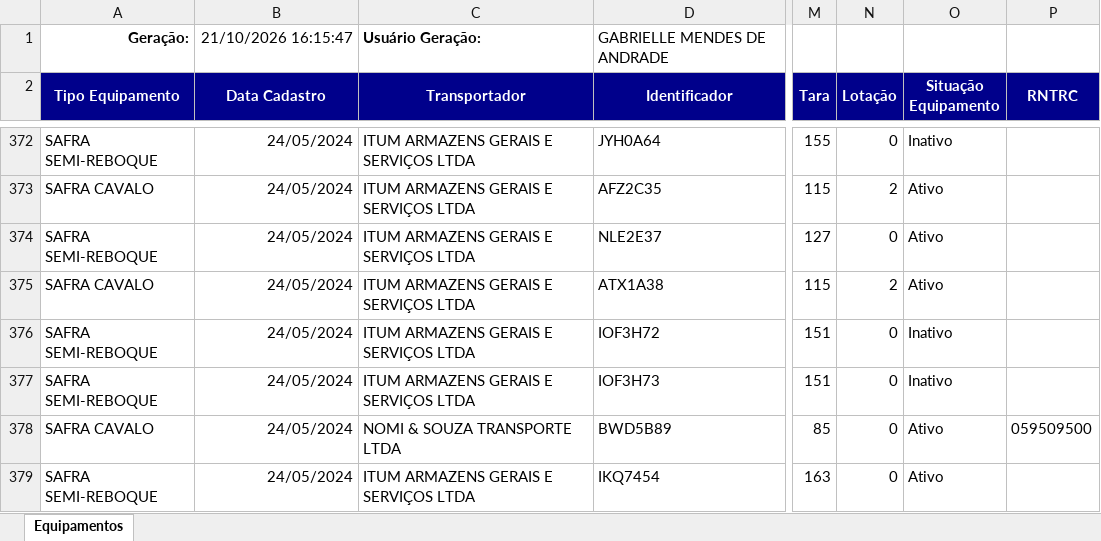
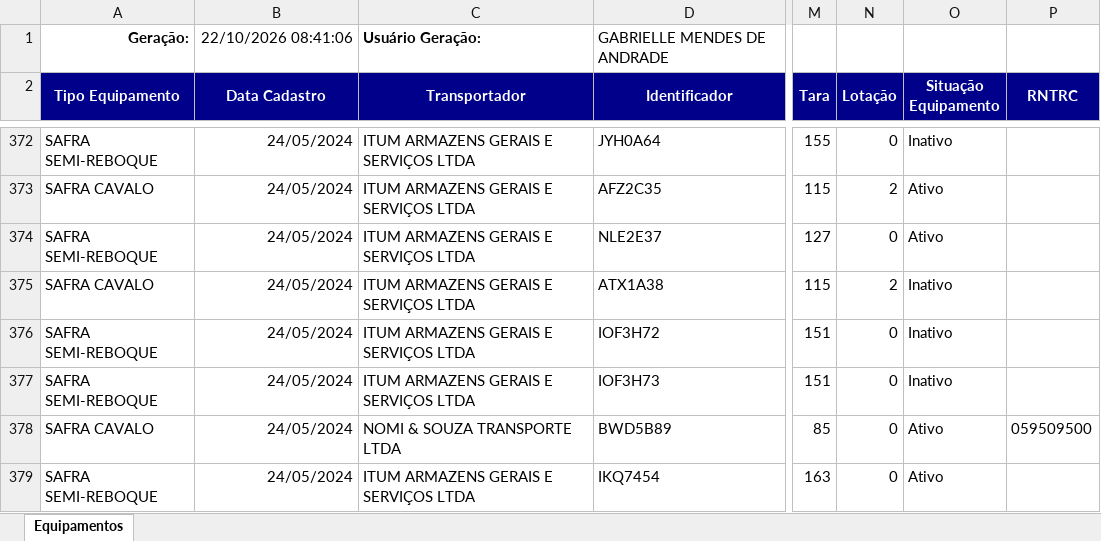
Before and after one commit to hannahfrotalegal/painel-frotalegal-heinz, an Excel workbook: dados/equipamentos.xlsx, sheet Equipamentos, drawn as a sheet; only a part is shown, gaps mark what is left out; values as stored, in another font and other column widths than the file's, no borders; the diff covers the shown part only; the diff names each change by its address in the sheet, - before the commit and + after, or states it on an @@ line.

Commit message:
Atualiza dados — extração 22/10/2026 08:41 (via painel)

```diff
--- a/dados/equipamentos.xlsx (sheet Equipamentos)
+++ b/dados/equipamentos.xlsx (sheet Equipamentos)
-B1 (Data Cadastro): 21/10/2026 16:15:47
+B1 (Data Cadastro): 22/10/2026 08:41:06
-O375 (Situação Equipamento): Ativo
+O375 (Situação Equipamento): Inativo
```
Also changed, not shown: 11 edited cells elsewhere in this sheet.
